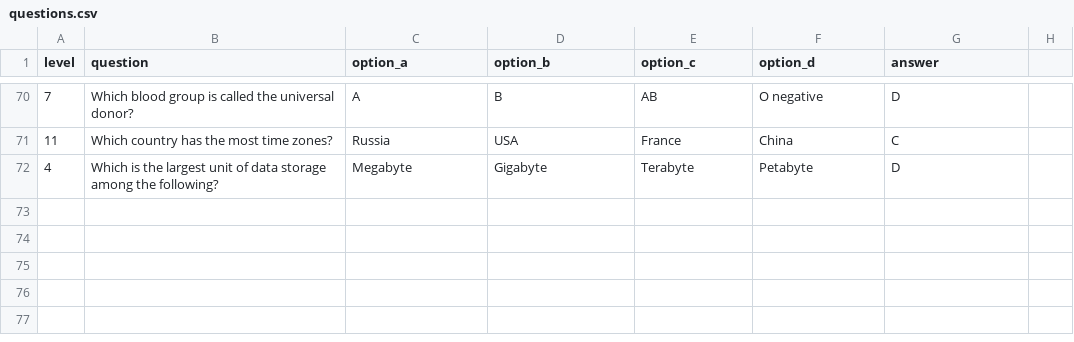
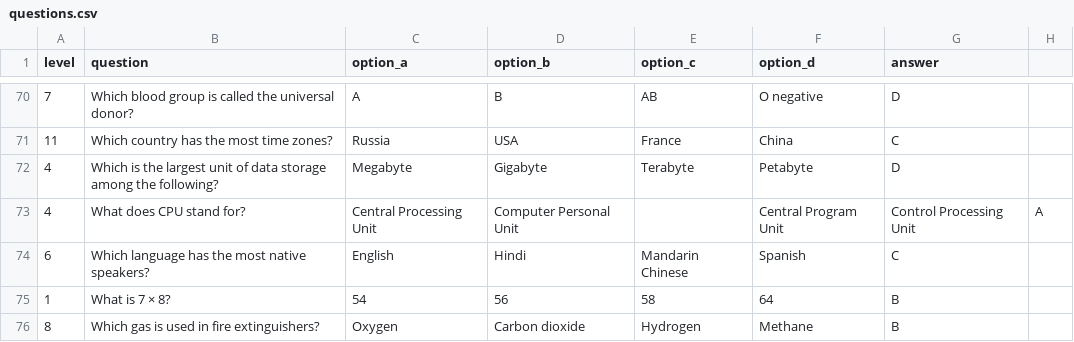
Before and after one commit to RajMujmer/KBC, a CSV file: questions.csv, drawn as a sheet; only a part is shown, gaps mark what is left out; the diff names each change by its address in the sheet, - before the commit and + after, or states it on an @@ line.

Commit message:
Update questions.csv

```diff
--- a/questions.csv
+++ b/questions.csv
+row 73: 4 | What does CPU stand for? | Central Processing Unit | Computer Personal Unit |  | Central Program Unit | Control Processing Unit | A
+row 74: 6 | Which language has the most native speakers? | English | Hindi | Mandarin Chinese | Spanish | C
+row 75: 1 | What is 7 × 8? | 54 | 56 | 58 | 64 | B
+row 76: 8 | Which gas is used in fire extinguishers? | Oxygen | Carbon dioxide | Hydrogen | Methane | B
```
